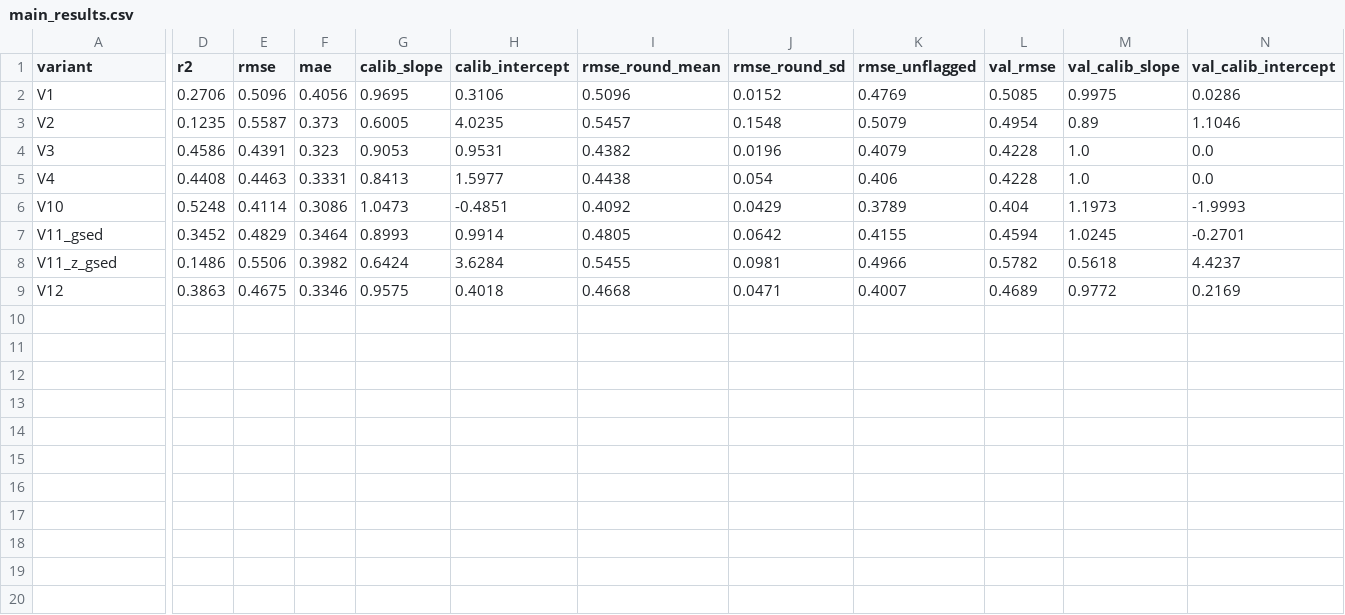
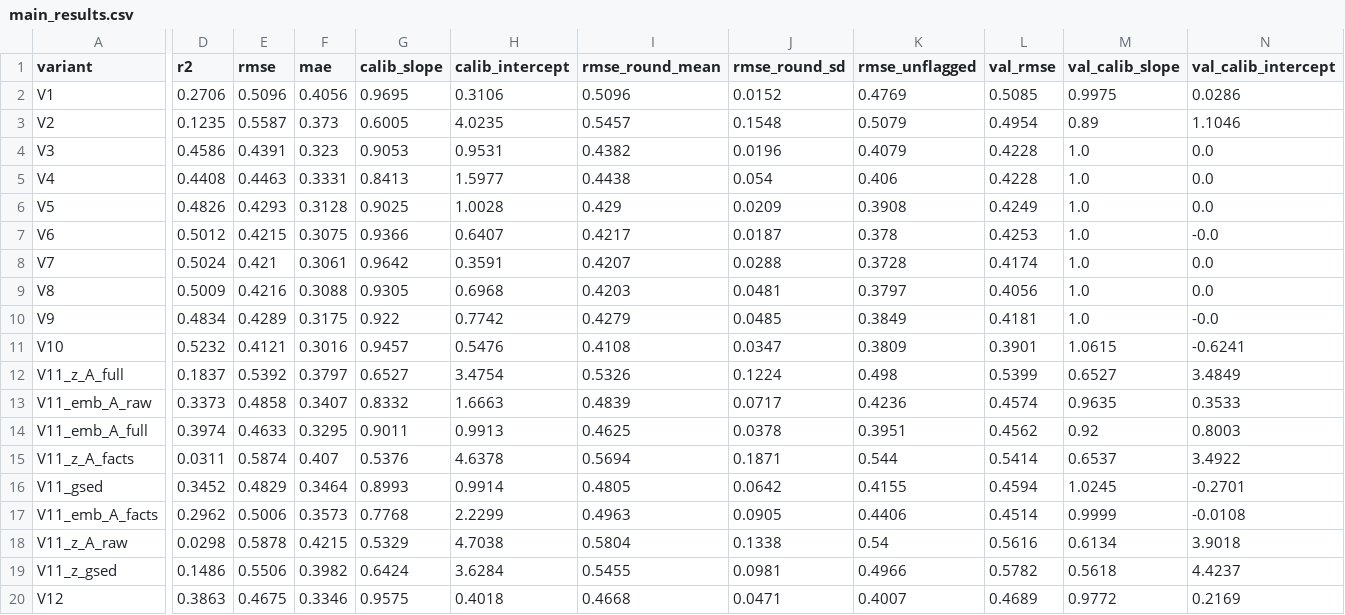
Before and after one commit to chadsaras/GIS_Project, a CSV file: reports/tables/main_results.csv, drawn as a sheet; only a part is shown, gaps mark what is left out; addresses are those after the commit; rows hold the shown columns only; the diff names each change by its address in the sheet, - before the commit and + after, or states it on an @@ line.

```diff
--- a/reports/tables/main_results.csv
+++ b/reports/tables/main_results.csv
+row 6: V5 | 0.4826 | 0.4293 | 0.3128 | 0.9025 | 1.0028 | 0.429 | 0.0209 | 0.3908 | 0.4249 | 1.0 | 0.0
+row 7: V6 | 0.5012 | 0.4215 | 0.3075 | 0.9366 | 0.6407 | 0.4217 | 0.0187 | 0.378 | 0.4253 | 1.0 | -0.0
+row 8: V7 | 0.5024 | 0.421 | 0.3061 | 0.9642 | 0.3591 | 0.4207 | 0.0288 | 0.3728 | 0.4174 | 1.0 | 0.0
+row 9: V8 | 0.5009 | 0.4216 | 0.3088 | 0.9305 | 0.6968 | 0.4203 | 0.0481 | 0.3797 | 0.4056 | 1.0 | 0.0
+row 10: V9 | 0.4834 | 0.4289 | 0.3175 | 0.922 | 0.7742 | 0.4279 | 0.0485 | 0.3849 | 0.4181 | 1.0 | -0.0
-D11 (r2): 0.5248
+D11 (r2): 0.5232
-E11 (rmse): 0.4114
+E11 (rmse): 0.4121
-F11 (mae): 0.3086
+F11 (mae): 0.3016
-G11 (calib_slope): 1.0473
+G11 (calib_slope): 0.9457
-H11 (calib_intercept): -0.4851
+H11 (calib_intercept): 0.5476
-I11 (rmse_round_mean): 0.4092
+I11 (rmse_round_mean): 0.4108
-J11 (rmse_round_sd): 0.0429
+J11 (rmse_round_sd): 0.0347
-K11 (rmse_unflagged): 0.3789
+K11 (rmse_unflagged): 0.3809
-L11 (val_rmse): 0.404
+L11 (val_rmse): 0.3901
-M11 (val_calib_slope): 1.1973
+M11 (val_calib_slope): 1.0615
-N11 (val_calib_intercept): -1.9993
+N11 (val_calib_intercept): -0.6241
+row 12: V11_z_A_full | 0.1837 | 0.5392 | 0.3797 | 0.6527 | 3.4754 | 0.5326 | 0.1224 | 0.498 | 0.5399 | 0.6527 | 3.4849
+row 13: V11_emb_A_raw | 0.3373 | 0.4858 | 0.3407 | 0.8332 | 1.6663 | 0.4839 | 0.0717 | 0.4236 | 0.4574 | 0.9635 | 0.3533
+row 14: V11_emb_A_full | 0.3974 | 0.4633 | 0.3295 | 0.9011 | 0.9913 | 0.4625 | 0.0378 | 0.3951 | 0.4562 | 0.92 | 0.8003
+row 15: V11_z_A_facts | 0.0311 | 0.5874 | 0.407 | 0.5376 | 4.6378 | 0.5694 | 0.1871 | 0.544 | 0.5414 | 0.6537 | 3.4922
+row 17: V11_emb_A_facts | 0.2962 | 0.5006 | 0.3573 | 0.7768 | 2.2299 | 0.4963 | 0.0905 | 0.4406 | 0.4514 | 0.9999 | -0.0108
+row 18: V11_z_A_raw | 0.0298 | 0.5878 | 0.4215 | 0.5329 | 4.7038 | 0.5804 | 0.1338 | 0.54 | 0.5616 | 0.6134 | 3.9018
```
Also changed, not shown: 26 other files.
